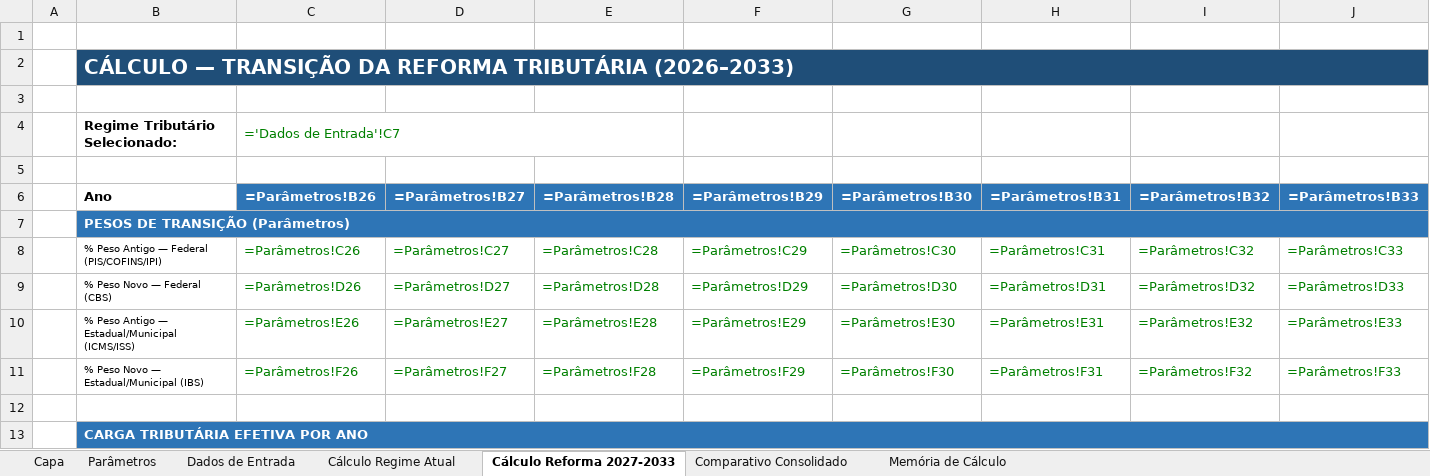
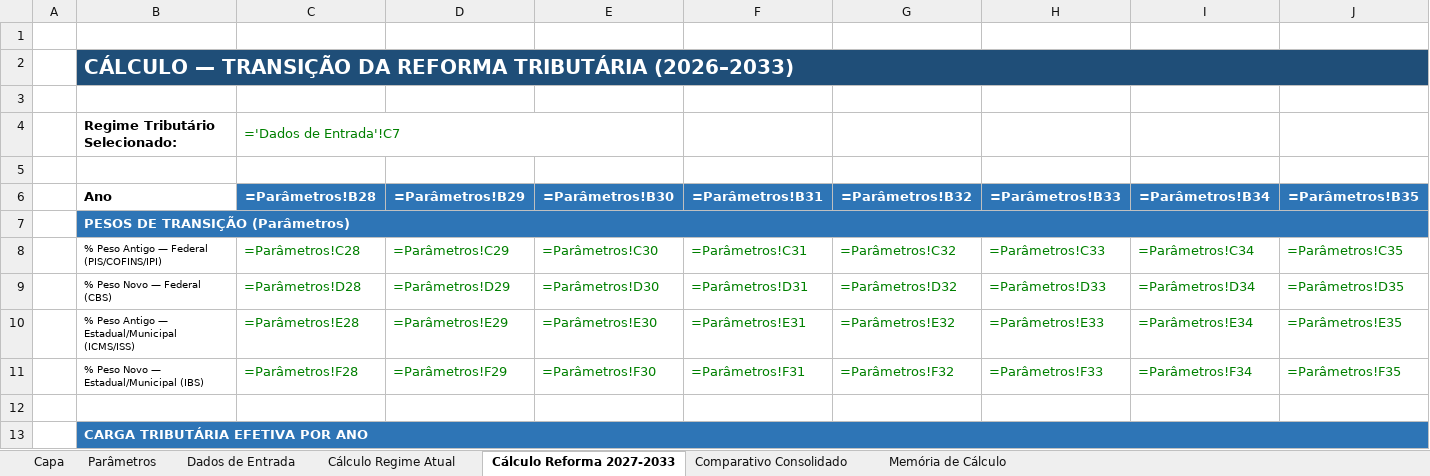
Before and after one commit to rpcontabilidade1-cpu/Anderson-Gon-alves, an Excel workbook: Precificacao_Tributaria_Reforma_2027_2033.xlsx, sheet Cálculo Reforma 2027-2033, drawn as a sheet; only a part is shown; values as stored, in another font and other column widths than the file's, no borders; formulas without a stored value are shown as written; removed rows and columns are numbered as before the commit, all else as after; the diff covers the shown part only; the diff names each change by its address in the sheet, - before the commit and + after, or states it on an @@ line.

```diff
--- a/Precificacao_Tributaria_Reforma_2027_2033.xlsx (sheet Cálculo Reforma 2027-2033)
+++ b/Precificacao_Tributaria_Reforma_2027_2033.xlsx (sheet Cálculo Reforma 2027-2033)
-column C (=Parâmetros!B26), row 4: ='Dados de Entrada'!C7; rows 8-11: =Parâmetros!C26 | =Parâmetros!D26 | =Parâmetros!E26 | =Parâmetros!F26
-column D (=Parâmetros!B27), rows 8-11: =Parâmetros!C27 | =Parâmetros!D27 | =Parâmetros!E27 | =Parâmetros!F27
+column I (=Parâmetros!B34), rows 8-11: =Parâmetros!C34 | =Parâmetros!D34 | =Parâmetros!E34 | =Parâmetros!F34
+column J (=Parâmetros!B35), rows 8-11: =Parâmetros!C35 | =Parâmetros!D35 | =Parâmetros!E35 | =Parâmetros!F35
-C4 (=Parâmetros!B28): (empty)
+C4 (=Parâmetros!B28): ='Dados de Entrada'!C7
+C4:E4 merged
```
Also changed, not shown: 5 added rows and 61 edited cells elsewhere in this sheet, sheet Comparativo Consolidado, sheet Dados de Entrada, sheet Parâmetros, sheet Cálculo Regime Atual, sheet Memória de Cálculo.
